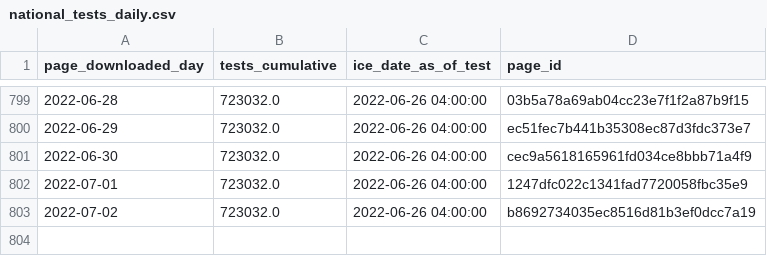
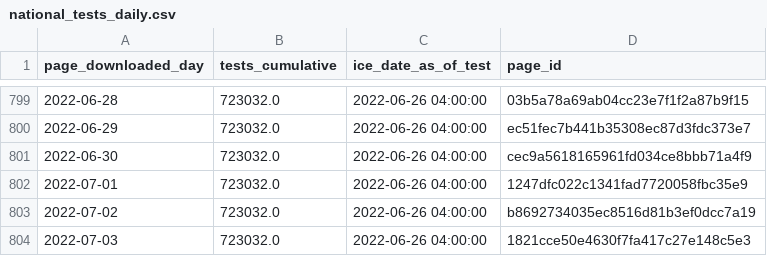
Before and after one commit to vera-institute/ice-detention-covid, a CSV file: data_daily/national_tests_daily.csv, drawn as a sheet; only a part is shown, gaps mark what is left out; the diff names each change by its address in the sheet, - before the commit and + after, or states it on an @@ line.

```diff
--- a/data_daily/national_tests_daily.csv
+++ b/data_daily/national_tests_daily.csv
+row 804: 2022-07-03 | 723032.0 | 2022-06-26 04:00:00 | 1821cce50e4630f7fa417c27e148c5e3
```
Also changed, not shown: data_daily/national_cases_daily.csv, data_daily/national_population_daily.csv, 6 other files.
